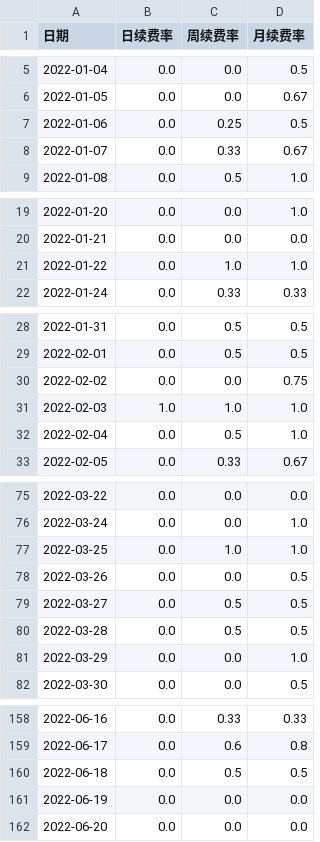
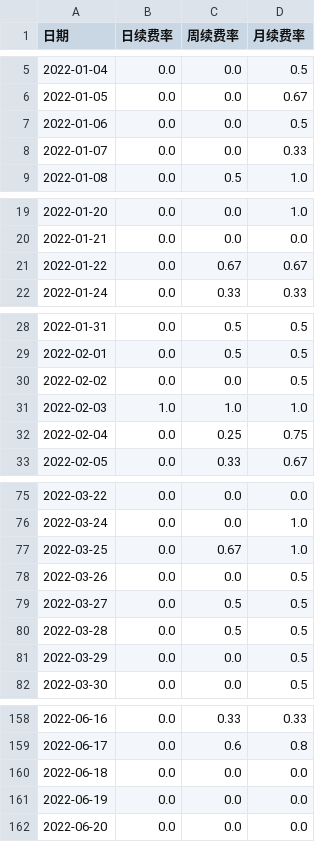
Before and after one commit to libai1024/the_first_week_project, a CSV file: 续费率和转换率/转化率.csv, drawn as a sheet; only a part is shown, gaps mark what is left out; the diff covers the shown part only.

```diff
--- a/续费率和转换率/转化率.csv
+++ b/续费率和转换率/转化率.csv
@@ -6,4 +6,4 @@
 2022-01-05,0.0,0.0,0.67
-2022-01-06,0.0,0.25,0.5
-2022-01-07,0.0,0.33,0.67
+2022-01-06,0.0,0.0,0.5
+2022-01-07,0.0,0.0,0.33
 2022-01-08,0.0,0.5,1.0
@@ -20,3 +20,3 @@
 2022-01-21,0.0,0.0,0.0
-2022-01-22,0.0,1.0,1.0
+2022-01-22,0.0,0.67,0.67
 2022-01-24,0.0,0.33,0.33
@@ -29,5 +29,5 @@
 2022-02-01,0.0,0.5,0.5
-2022-02-02,0.0,0.0,0.75
+2022-02-02,0.0,0.0,0.5
 2022-02-03,1.0,1.0,1.0
-2022-02-04,0.0,0.5,1.0
+2022-02-04,0.0,0.25,0.75
 2022-02-05,0.0,0.33,0.67
@@ -76,3 +76,3 @@
 2022-03-24,0.0,0.0,1.0
-2022-03-25,0.0,1.0,1.0
+2022-03-25,0.0,0.67,1.0
 2022-03-26,0.0,0.0,0.5
@@ -80,3 +80,3 @@
 2022-03-28,0.0,0.5,0.5
-2022-03-29,0.0,0.0,1.0
+2022-03-29,0.0,0.0,0.5
 2022-03-30,0.0,0.0,0.5
@@ -159,3 +159,3 @@
 2022-06-17,0.0,0.6,0.8
-2022-06-18,0.0,0.5,0.5
+2022-06-18,0.0,0.0,0.0
 2022-06-19,0.0,0.0,0.0
```
Also changed, not shown: 23 edited cells elsewhere in this file, 续费率和转换率/续费率.csv, 6 other files.
